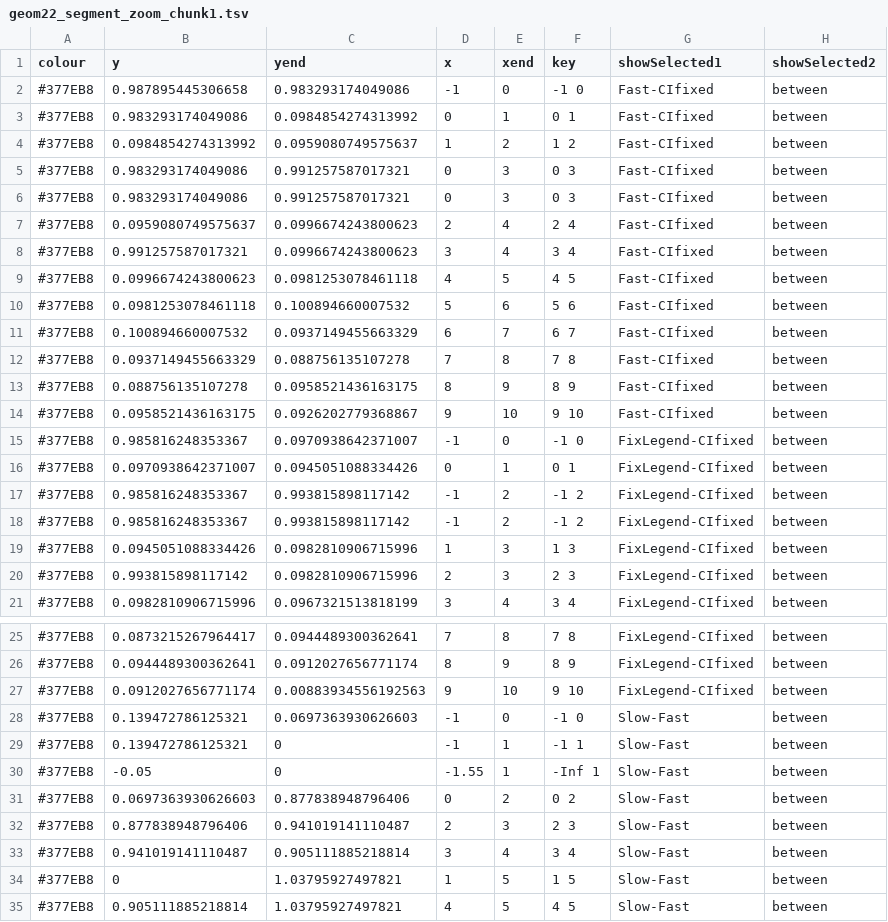
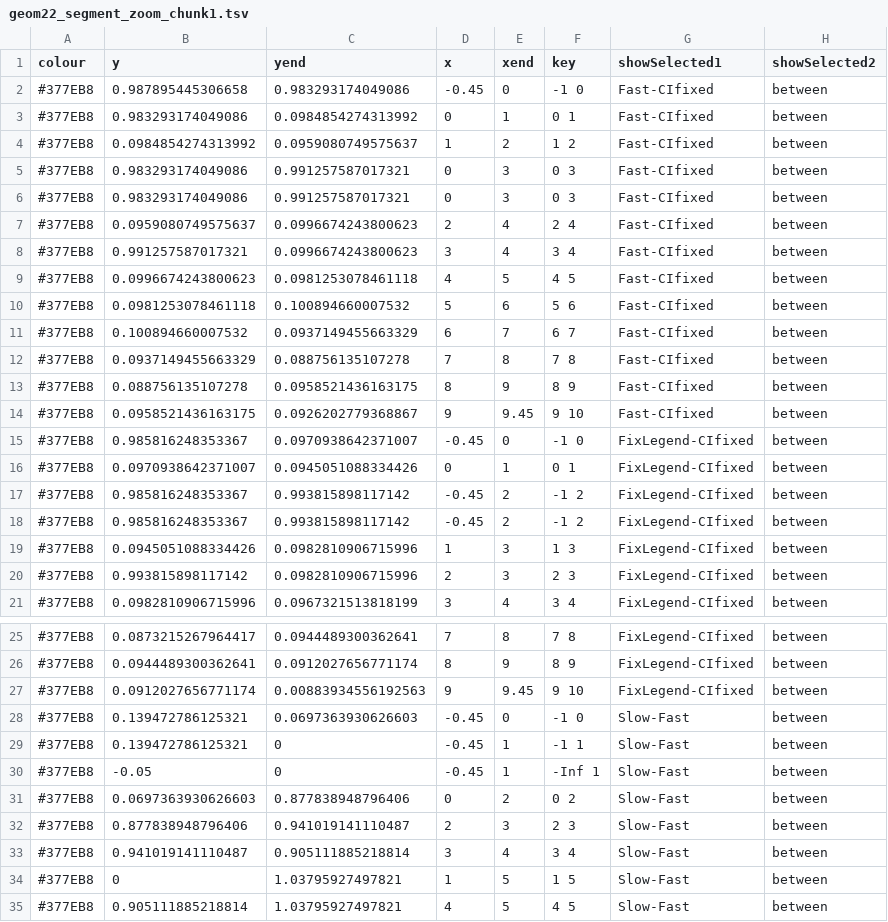
Before and after one commit to tdhock/2026-11-18-animint2-pr353, a TSV file: geom22_segment_zoom_chunk1.tsv, drawn as a sheet; only a part is shown, gaps mark what is left out.

```diff
--- a/geom22_segment_zoom_chunk1.tsv
+++ b/geom22_segment_zoom_chunk1.tsv
@@ -1,3 +1,3 @@
 colour	y	yend	x	xend	key	showSelected1	showSelected2
-#377EB8	0.987895445306658	0.983293174049086	-1	0	-1 0	Fast-CIfixed	between
+#377EB8	0.987895445306658	0.983293174049086	-0.45	0	-1 0	Fast-CIfixed	between
 #377EB8	0.983293174049086	0.0984854274313992	0	1	0 1	Fast-CIfixed	between
@@ -13,7 +13,7 @@ colour	y	yend	x	xend	key	showSelected1	showSelected2
 #377EB8	0.088756135107278	0.0958521436163175	8	9	8 9	Fast-CIfixed	between
-#377EB8	0.0958521436163175	0.0926202779368867	9	10	9 10	Fast-CIfixed	between
-#377EB8	0.985816248353367	0.0970938642371007	-1	0	-1 0	FixLegend-CIfixed	between
+#377EB8	0.0958521436163175	0.0926202779368867	9	9.45	9 10	Fast-CIfixed	between
+#377EB8	0.985816248353367	0.0970938642371007	-0.45	0	-1 0	FixLegend-CIfixed	between
 #377EB8	0.0970938642371007	0.0945051088334426	0	1	0 1	FixLegend-CIfixed	between
-#377EB8	0.985816248353367	0.993815898117142	-1	2	-1 2	FixLegend-CIfixed	between
-#377EB8	0.985816248353367	0.993815898117142	-1	2	-1 2	FixLegend-CIfixed	between
+#377EB8	0.985816248353367	0.993815898117142	-0.45	2	-1 2	FixLegend-CIfixed	between
+#377EB8	0.985816248353367	0.993815898117142	-0.45	2	-1 2	FixLegend-CIfixed	between
 #377EB8	0.0945051088334426	0.0982810906715996	1	3	1 3	FixLegend-CIfixed	between
@@ -26,6 +26,6 @@ colour	y	yend	x	xend	key	showSelected1	showSelected2
 #377EB8	0.0944489300362641	0.0912027656771174	8	9	8 9	FixLegend-CIfixed	between
-#377EB8	0.0912027656771174	0.00883934556192563	9	10	9 10	FixLegend-CIfixed	between
-#377EB8	0.139472786125321	0.0697363930626603	-1	0	-1 0	Slow-Fast	between
-#377EB8	0.139472786125321	0	-1	1	-1 1	Slow-Fast	between
-#377EB8	-0.05	0	-1.55	1	-Inf 1	Slow-Fast	between
+#377EB8	0.0912027656771174	0.00883934556192563	9	9.45	9 10	FixLegend-CIfixed	between
+#377EB8	0.139472786125321	0.0697363930626603	-0.45	0	-1 0	Slow-Fast	between
+#377EB8	0.139472786125321	0	-0.45	1	-1 1	Slow-Fast	between
+#377EB8	-0.05	0	-0.45	1	-Inf 1	Slow-Fast	between
 #377EB8	0.0697363930626603	0.877838948796406	0	2	0 2	Slow-Fast	between
```
Also changed, not shown: geom21_tallrect_zoom_chunk1.tsv, geom25_tallrect_zoom_chunk1.tsv, 2 other files.
